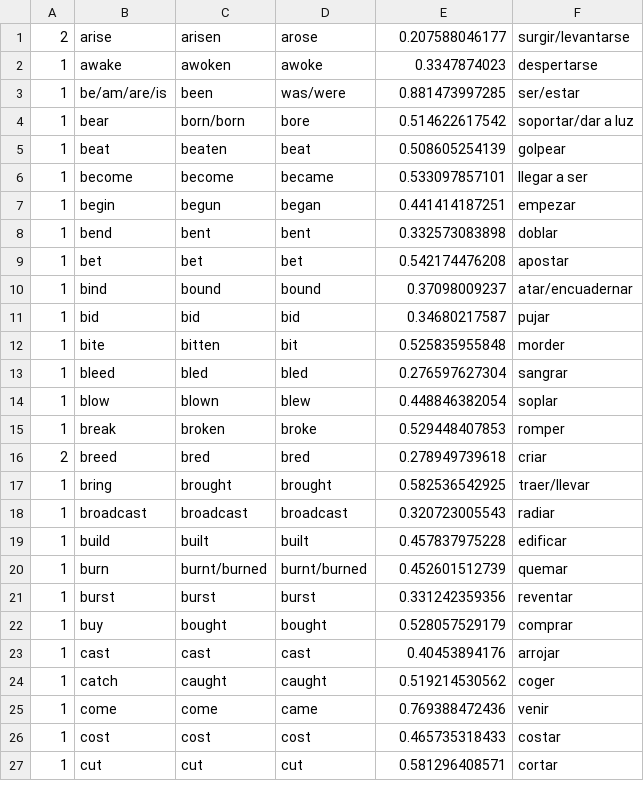
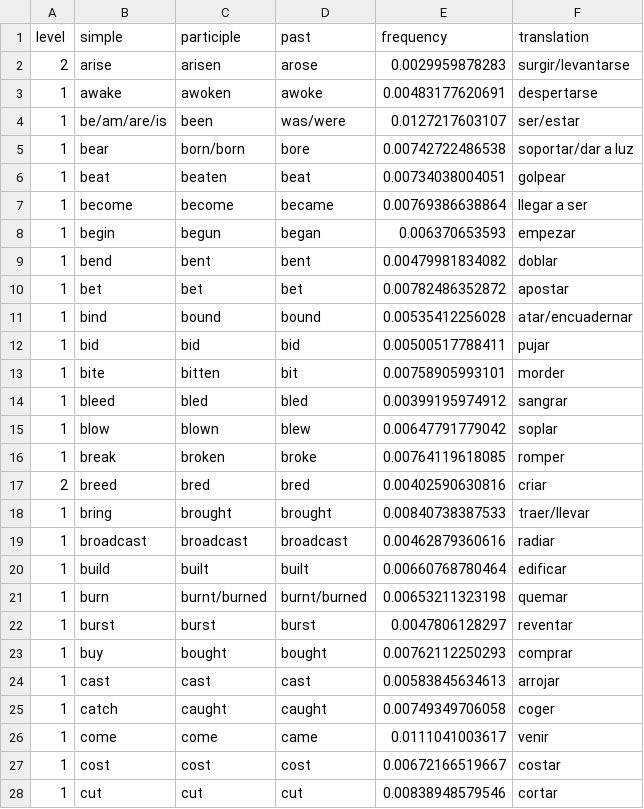
Before and after one commit to rbarbera/freq-verbs, a CSV file: freq-verbs/verbs-freq-log.csv, drawn as a sheet; only a part is shown; the diff covers the shown part only.

Commit message:
Added heders to csv files to solve a crash on the R script Normalized the log data to sum 1

```diff
--- a/freq-verbs/verbs-freq-log.csv
+++ b/freq-verbs/verbs-freq-log.csv
@@ -1,27 +1,28 @@
-2;arise;arisen;arose;0.207588046177;surgir/levantarse
-1;awake;awoken;awoke;0.3347874023;despertarse
-1;be/am/are/is;been;was/were;0.881473997285;ser/estar
-1;bear;born/born;bore;0.514622617542;soportar/dar a luz
-1;beat;beaten;beat;0.508605254139;golpear
-1;become;become;became;0.533097857101;llegar a ser
-1;begin;begun;began;0.441414187251;empezar
-1;bend;bent;bent;0.332573083898;doblar
-1;bet;bet;bet;0.542174476208;apostar
-1;bind;bound;bound;0.37098009237;atar/encuadernar
-1;bid;bid;bid;0.34680217587;pujar
-1;bite;bitten;bit;0.525835955848;morder
-1;bleed;bled;bled;0.276597627304;sangrar
-1;blow;blown;blew;0.448846382054;soplar
-1;break;broken;broke;0.529448407853;romper
-2;breed;bred;bred;0.278949739618;criar
-1;bring;brought;brought;0.582536542925;traer/llevar
-1;broadcast;broadcast;broadcast;0.320723005543;radiar
-1;build;built;built;0.457837975228;edificar
-1;burn;burnt/burned;burnt/burned;0.452601512739;quemar
-1;burst;burst;burst;0.331242359356;reventar
-1;buy;bought;bought;0.528057529179;comprar
-1;cast;cast;cast;0.40453894176;arrojar
-1;catch;caught;caught;0.519214530562;coger
-1;come;come;came;0.769388472436;venir
-1;cost;cost;cost;0.465735318433;costar
-1;cut;cut;cut;0.581296408571;cortar
+level;simple;participle;past;frequency;translation
+2;arise;arisen;arose;0.0029959878283;surgir/levantarse
+1;awake;awoken;awoke;0.00483177620691;despertarse
+1;be/am/are/is;been;was/were;0.0127217603107;ser/estar
+1;bear;born/born;bore;0.00742722486538;soportar/dar a luz
+1;beat;beaten;beat;0.00734038004051;golpear
+1;become;become;became;0.00769386638864;llegar a ser
+1;begin;begun;began;0.006370653593;empezar
+1;bend;bent;bent;0.00479981834082;doblar
+1;bet;bet;bet;0.00782486352872;apostar
+1;bind;bound;bound;0.00535412256028;atar/encuadernar
+1;bid;bid;bid;0.00500517788411;pujar
+1;bite;bitten;bit;0.00758905993101;morder
+1;bleed;bled;bled;0.00399195974912;sangrar
+1;blow;blown;blew;0.00647791779042;soplar
+1;break;broken;broke;0.00764119618085;romper
+2;breed;bred;bred;0.00402590630816;criar
+1;bring;brought;brought;0.00840738387533;traer/llevar
+1;broadcast;broadcast;broadcast;0.00462879360616;radiar
+1;build;built;built;0.00660768780464;edificar
+1;burn;burnt/burned;burnt/burned;0.00653211323198;quemar
+1;burst;burst;burst;0.0047806128297;reventar
+1;buy;bought;bought;0.00762112250293;comprar
+1;cast;cast;cast;0.00583845634613;arrojar
+1;catch;caught;caught;0.00749349706058;coger
+1;come;come;came;0.0111041003617;venir
+1;cost;cost;cost;0.00672166519667;costar
+1;cut;cut;cut;0.00838948579546;cortar
```
Also changed, not shown: 128 edited cells elsewhere in this file, freq-verbs/verbs-freq.csv, 2 other files.
